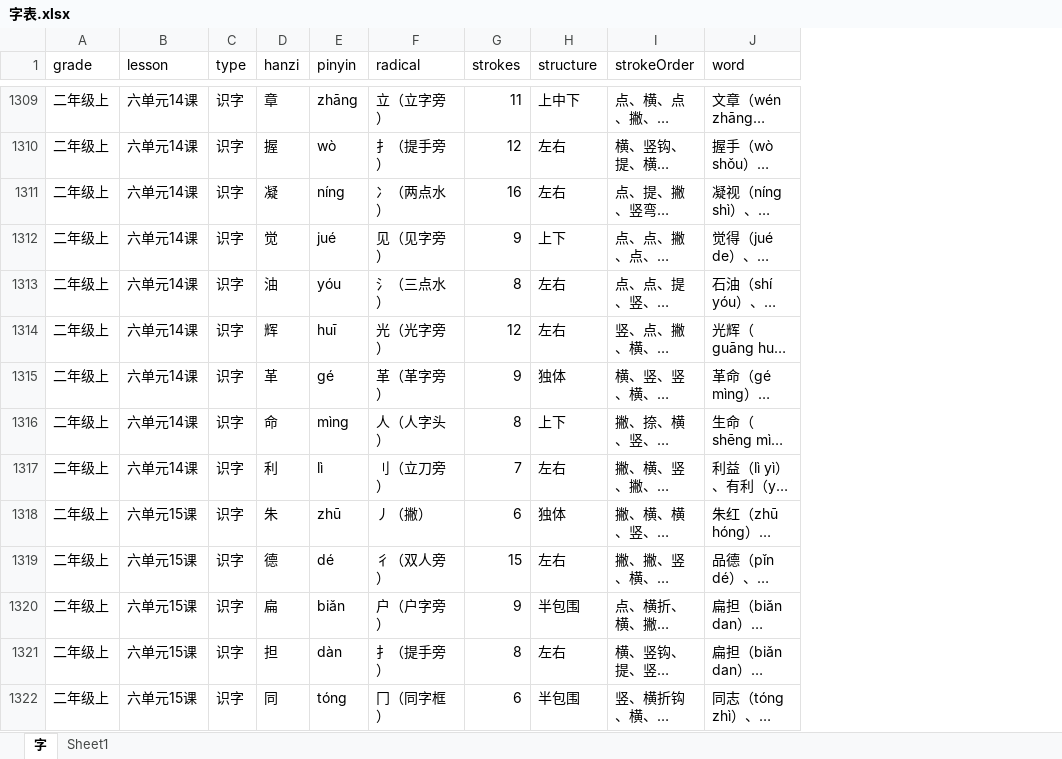
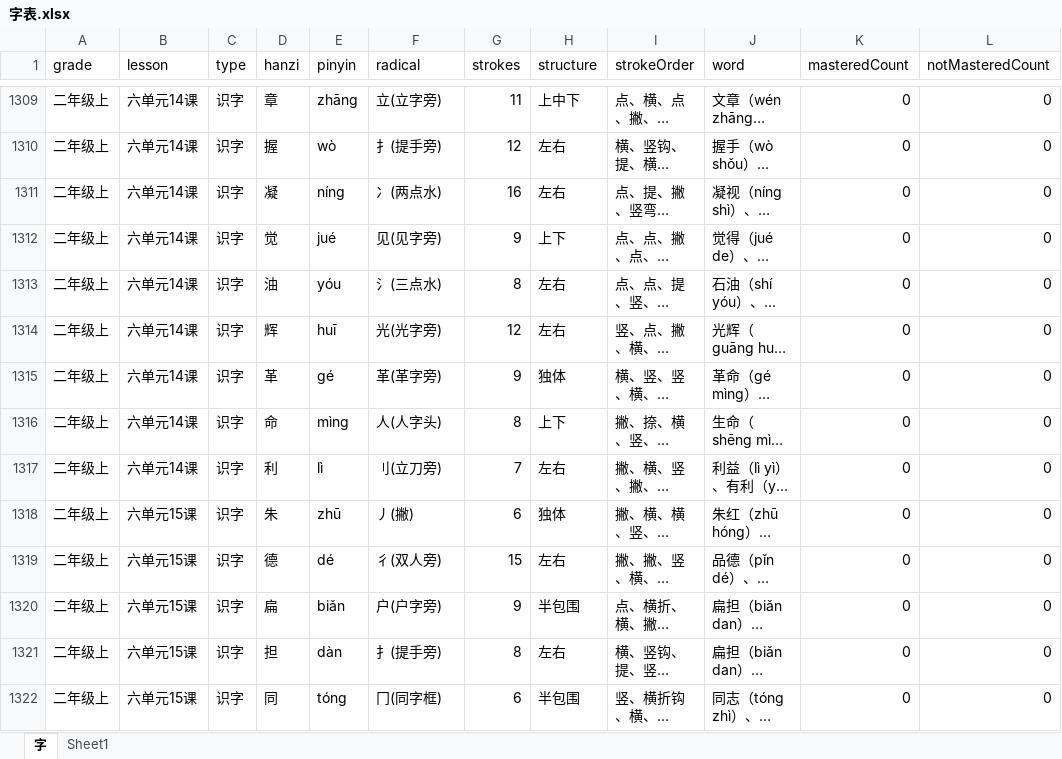
Before and after one commit to juxinA1/tools, an Excel workbook: 字表.xlsx, sheet 字, drawn as a sheet; only a part is shown, gaps mark what is left out; long unchanged cells end in …; values as stored, in another font and other column widths than the file's, no borders; the diff covers the shown part only; the diff names each change by its address in the sheet, - before the commit and + after, or states it on an @@ line.

```diff
--- a/字表.xlsx (sheet 字)
+++ b/字表.xlsx (sheet 字)
+column K (masteredCount), rows 1309-1322: all 0
+column L (notMasteredCount), rows 1309-1322: all 0
-F1309 (radical): 立（立字旁）
+F1309 (radical): 立(立字旁)
-F1310 (radical): 扌（提手旁）
+F1310 (radical): 扌(提手旁)
-F1311 (radical): 冫（两点水）
+F1311 (radical): 冫(两点水)
-F1312 (radical): 见（见字旁）
+F1312 (radical): 见(见字旁)
-F1313 (radical): 氵（三点水）
+F1313 (radical): 氵(三点水)
-F1314 (radical): 光（光字旁）
+F1314 (radical): 光(光字旁)
-F1315 (radical): 革（革字旁）
+F1315 (radical): 革(革字旁)
-F1316 (radical): 人（人字头）
+F1316 (radical): 人(人字头)
-F1317 (radical): 刂（立刀旁）
+F1317 (radical): 刂(立刀旁)
-F1318 (radical): 丿（撇）
+F1318 (radical): 丿(撇)
-F1319 (radical): 彳（双人旁）
+F1319 (radical): 彳(双人旁)
-F1320 (radical): 户（户字旁）
+F1320 (radical): 户(户字旁)
-F1321 (radical): 扌（提手旁）
+F1321 (radical): 扌(提手旁)
-F1322 (radical): 冂（同字框）
+F1322 (radical): 冂(同字框)
```
Also changed, not shown: 441 edited cells elsewhere in this sheet, 3 other files.
